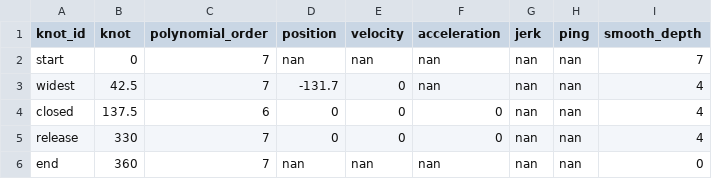
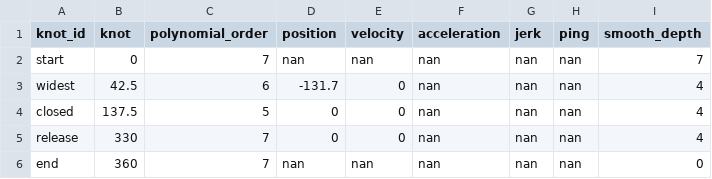
Before and after one commit to John-Qu/tetracamthon, a CSV file: src/tetracamthon/knots_of_o4o2_six_knots.csv, drawn as a sheet.

Commit message:
5 order with just zero pos and vel is not enough.

```diff
--- a/src/tetracamthon/knots_of_o4o2_six_knots.csv
+++ b/src/tetracamthon/knots_of_o4o2_six_knots.csv
@@ -2,5 +2,5 @@ knot_id,knot,polynomial_order,position,velocity,acceleration,jerk,ping,smooth_de
 start,0,7,nan,nan,nan,nan,nan,7
-widest,42.5,7,-131.7,0,nan,nan,nan,4
-closed,137.5,6,0,0,0,nan,nan,4
-release,330,7,0,0,0,nan,nan,4
+widest,42.5,6,-131.7,0,nan,nan,nan,4
+closed,137.5,5,0,0,nan,nan,nan,4
+release,330,7,0,0,nan,nan,nan,4
 end,360,7,nan,nan,nan,nan,nan,0
```
Also changed, not shown: 4 other files.
